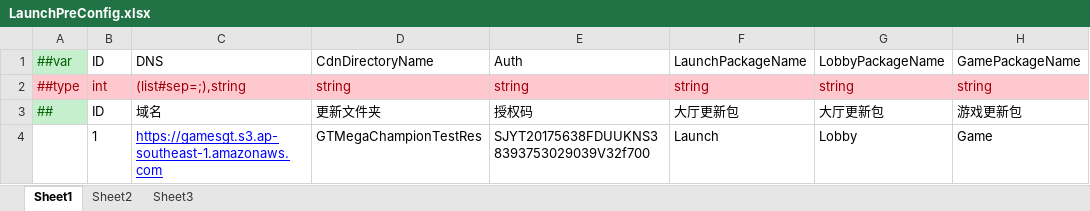
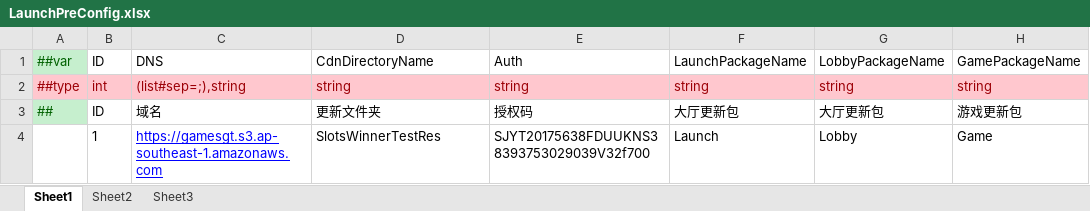
Before and after one commit to lyqilo/ClientConfig, an Excel workbook: LubanLaunchConfig/Datas/LaunchPreConfig.xlsx, sheet Sheet1, drawn as a sheet; only a part is shown; values as stored, in another font and other column widths than the file's, no borders; the diff names each change by its address in the sheet, - before the commit and + after, or states it on an @@ line.

```diff
--- a/LubanLaunchConfig/Datas/LaunchPreConfig.xlsx (sheet Sheet1)
+++ b/LubanLaunchConfig/Datas/LaunchPreConfig.xlsx (sheet Sheet1)
-D4: GTMegaChampionTestRes
+D4: SlotsWinnerTestRes
```
Also changed, not shown: LubanLaunchConfig/Datas/LaunchConfig.xlsx, LubanLaunchConfig/Datas/LaunchNwConfig.xlsx, 4 other files.
